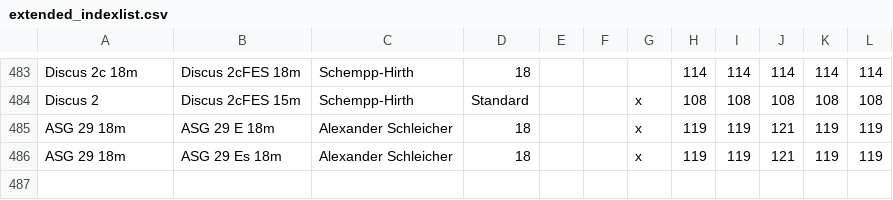
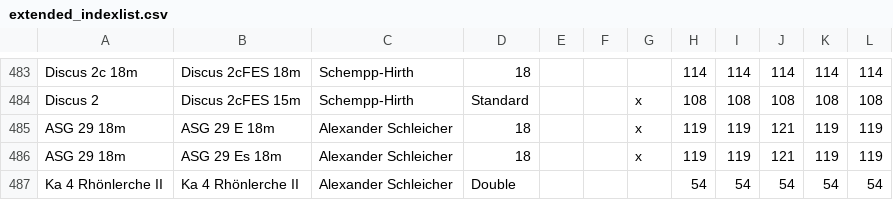
Before and after one commit to weglide/GliderList, a CSV file: extended_indexlist.csv, drawn as a sheet; only a part is shown, gaps mark what is left out.

Commit message:
Extended list generated

```diff
--- a/extended_indexlist.csv
+++ b/extended_indexlist.csv
@@ -486 +486,2 @@ ASG 29 18m,ASG 29 E 18m,Alexander Schleicher,18,,,x,119,119,121,119,119
 ASG 29 18m,ASG 29 Es 18m,Alexander Schleicher,18,,,x,119,119,121,119,119
+Ka 4 Rhönlerche II,Ka 4 Rhönlerche II,Alexander Schleicher,Double,,,,54,54,54,54,54
```
